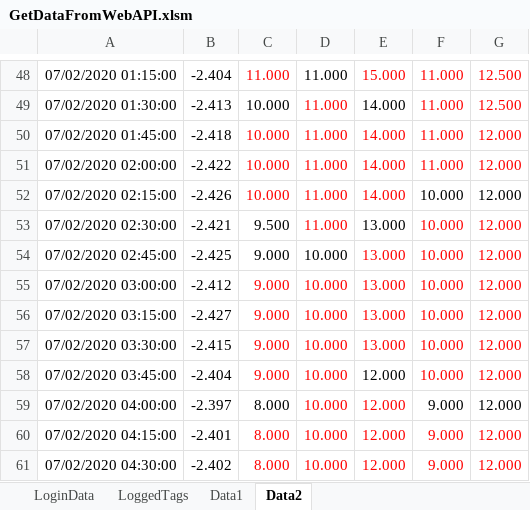
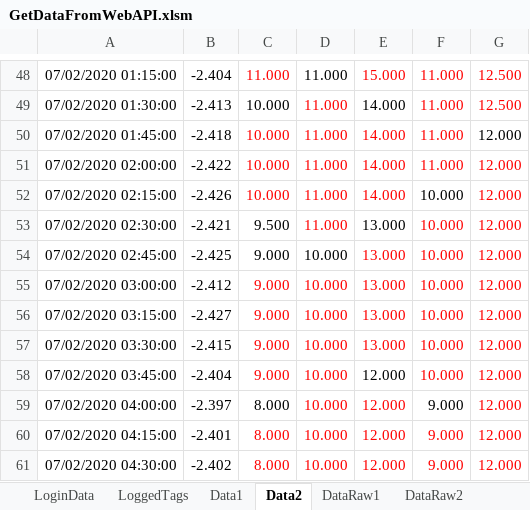
Before and after one commit to Manfred2801/autopi, an Excel workbook: GetDataFromWebAPI.xlsm, sheet Data2, drawn as a sheet; only a part is shown, gaps mark what is left out; values as stored, in another font and other column widths than the file's, no borders; charts and pictures not drawn; the diff covers the shown part only; the diff names each change by its address in the sheet, - before the commit and + after, or states it on an @@ line.

```diff
--- a/GetDataFromWebAPI.xlsm (sheet Data2)
+++ b/GetDataFromWebAPI.xlsm (sheet Data2)
+sheet tab: DataRaw1
+sheet tab: DataRaw2
-G50 text colour: #FF0000
+G50 text colour: black
-G52 text colour: black
+G52 text colour: #FF0000
-G59 text colour: black
+G59 text colour: #FF0000
```
Also changed, not shown: cell formats elsewhere in this sheet, sheet LoginData, charts or pictures.
